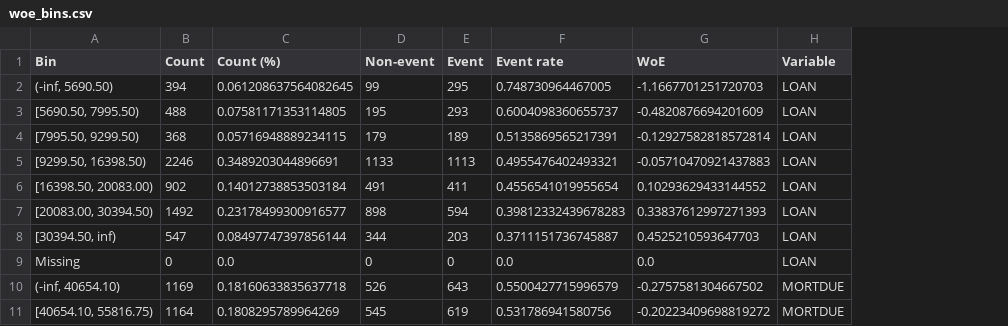
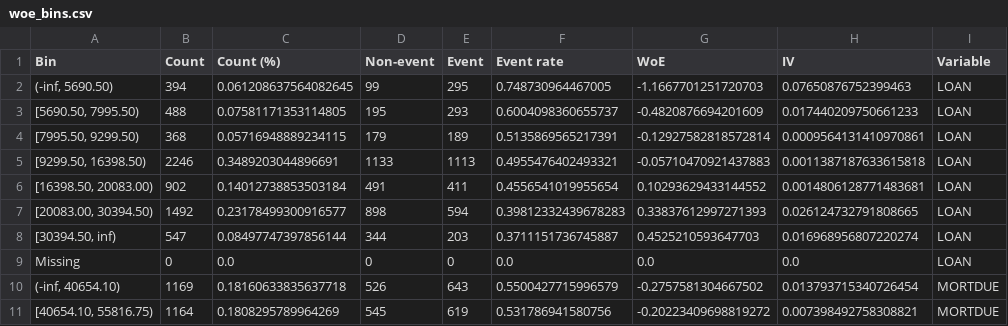
Before and after one commit to petr-ngn/FFU_VSE_Masters_Thesis_ML_Credit_Risk_Modelling, a CSV file: models/feature_preprocessing/woe_bins.csv, drawn as a sheet; only a part is shown; the diff names each change by its address in the sheet, - before the commit and + after, or states it on an @@ line.

```diff
--- a/models/feature_preprocessing/woe_bins.csv
+++ b/models/feature_preprocessing/woe_bins.csv
+column H (IV), rows 2-11: 0.07650876752399463 | 0.017440209750661233 | 0.0009564131410970861 | 0.0011387187633615818 | 0.0014806128771483681 | 0.026124732791808665 | 0.016968956807220274 | 0.0 | 0.013793715340726454 | 0.007398492758308821
```
Also changed, not shown: 1 other file.
